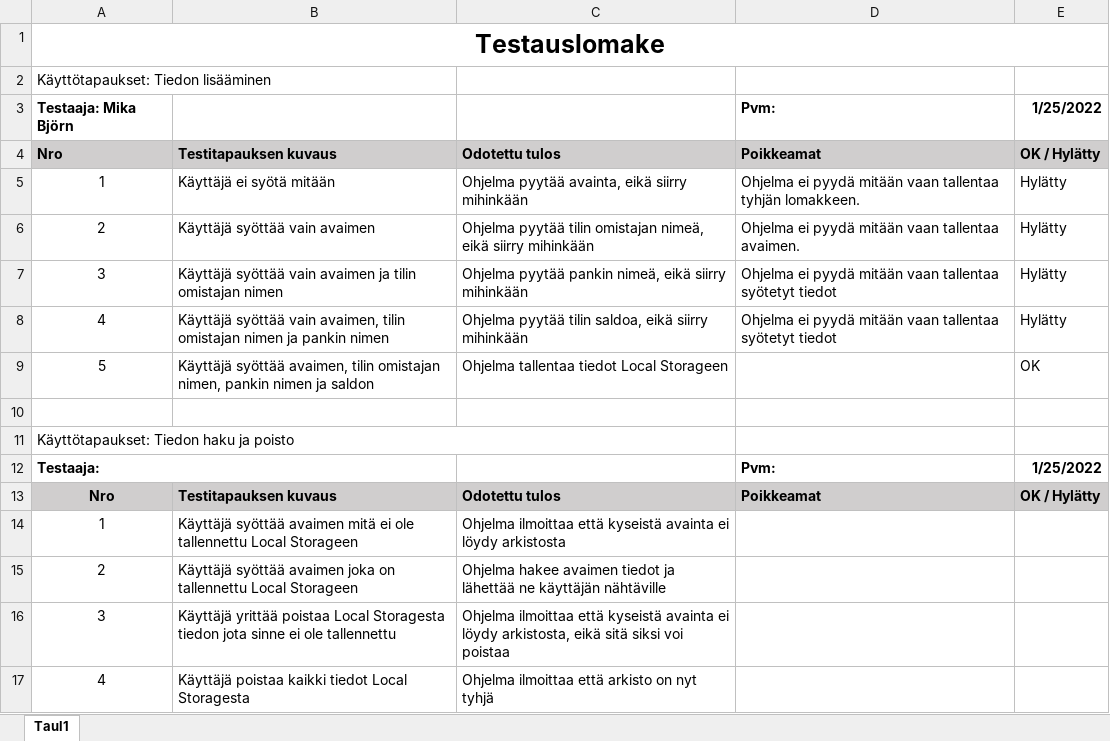
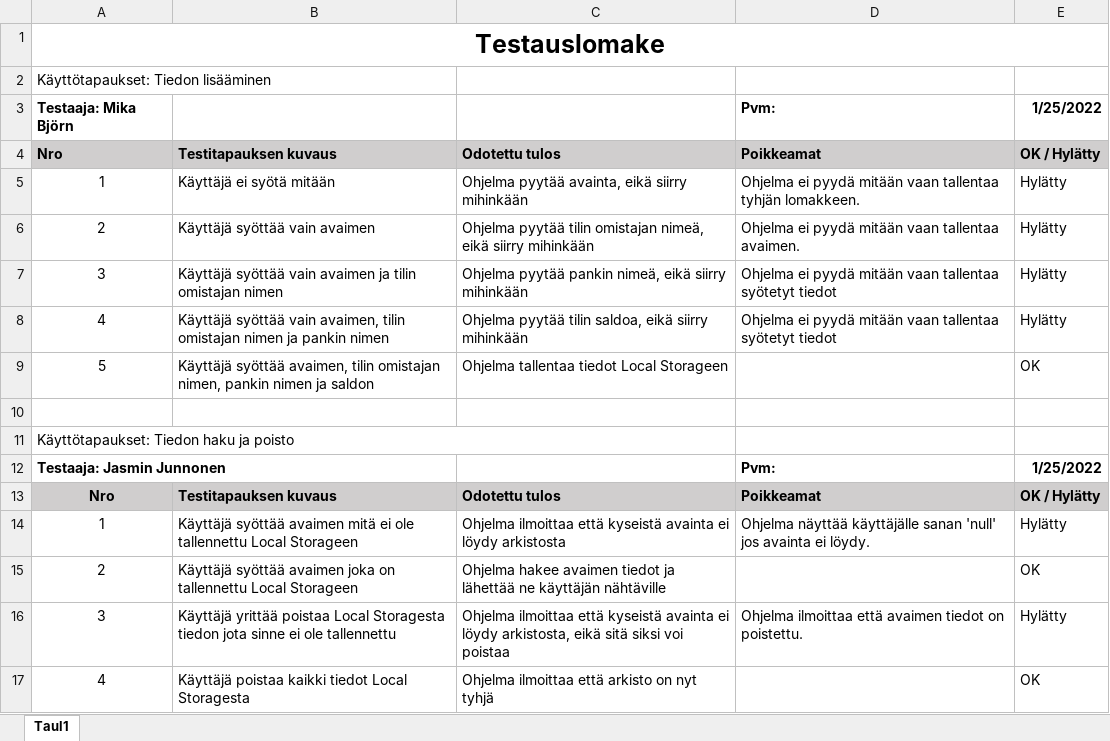
Before and after one commit to Kyyryetana/Projekti-Junnonen-Alander-Bjorn, an Excel workbook: projekti-6/Testauslomake 6.xlsx, sheet Taul1, drawn as a sheet; values as stored, in another font and other column widths than the file's, no borders; the diff names each change by its address in the sheet, - before the commit and + after, or states it on an @@ line.

Commit message:
Valmis

```diff
--- a/projekti-6/Testauslomake 6.xlsx (sheet Taul1)
+++ b/projekti-6/Testauslomake 6.xlsx (sheet Taul1)
-A12: Testaaja:
+A12: Testaaja: Jasmin Junnonen
-D14: (empty)
+D14: Ohjelma näyttää käyttäjälle sanan 'null' jos avainta ei löydy.
-E14: (empty)
+E14: Hylätty
-E15: (empty)
+E15: OK
-D16: (empty)
+D16: Ohjelma ilmoittaa että avaimen tiedot on poistettu.
-E16: (empty)
+E16: Hylätty
-E17: (empty)
+E17: OK
```
